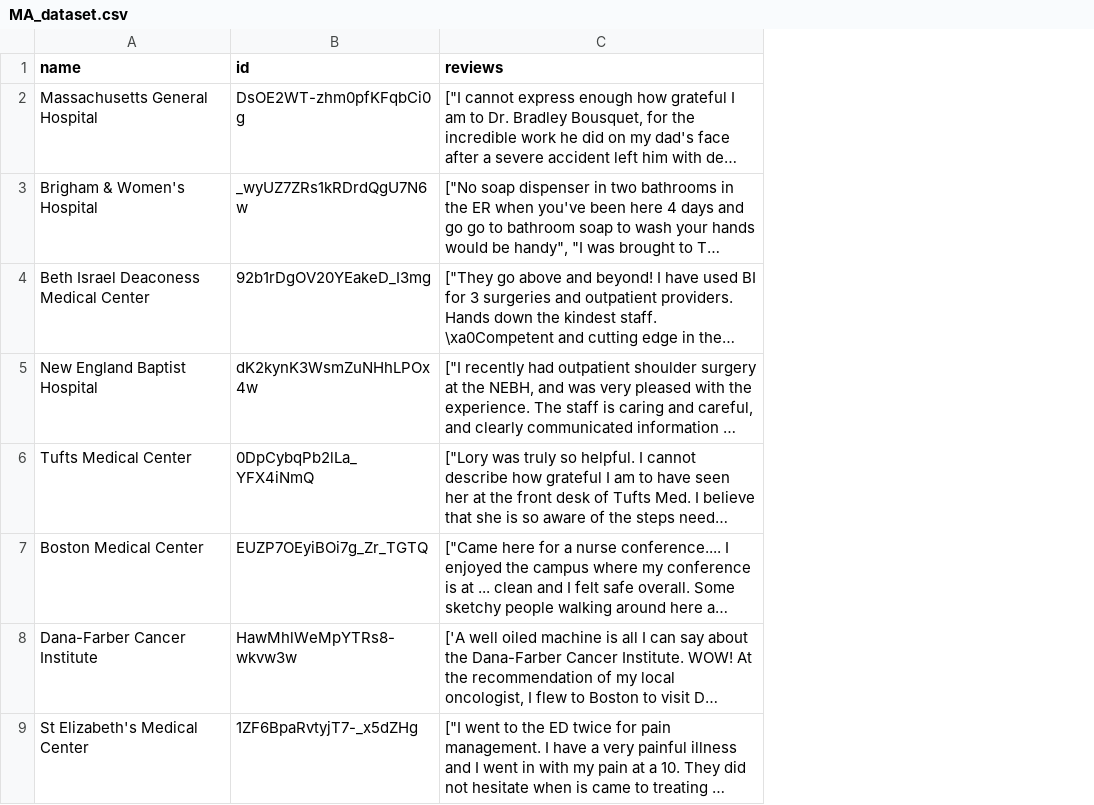
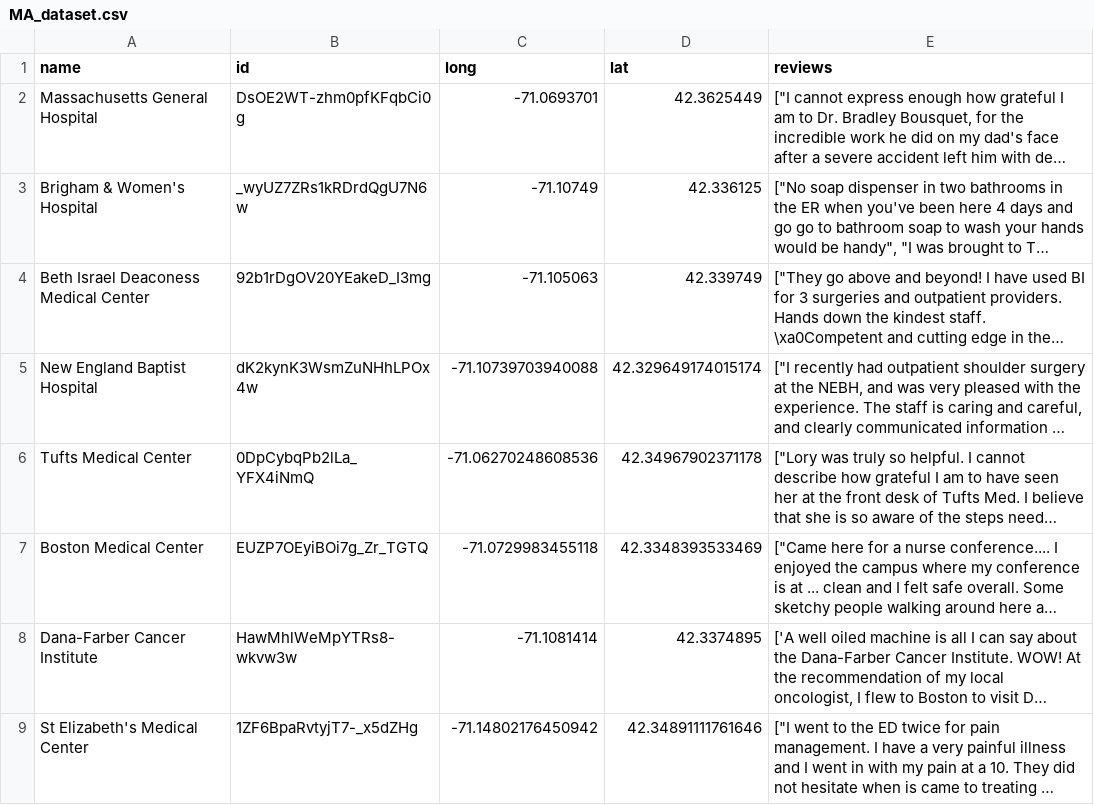
Before and after one commit to adviti-mishra/HackMITWeCare, a CSV file: MA_dataset.csv, drawn as a sheet; only a part is shown; long unchanged cells end in …; the diff names each change by its address in the sheet, - before the commit and + after, or states it on an @@ line.

Commit message:
added main2.py and updated MA_dataset.csv

```diff
--- a/MA_dataset.csv
+++ b/MA_dataset.csv
+column C (long), rows 2-9: -71.0693701 | -71.10749 | -71.105063 | -71.10739703940088 | -71.06270248608536 | -71.0729983455118 | -71.1081414 | -71.14802176450942
+column D (lat), rows 2-9: 42.3625449 | 42.336125 | 42.339749 | 42.329649174015174 | 42.34967902371178 | 42.3348393533469 | 42.3374895 | 42.34891111761646
```
Also changed, not shown: 1 other file.
